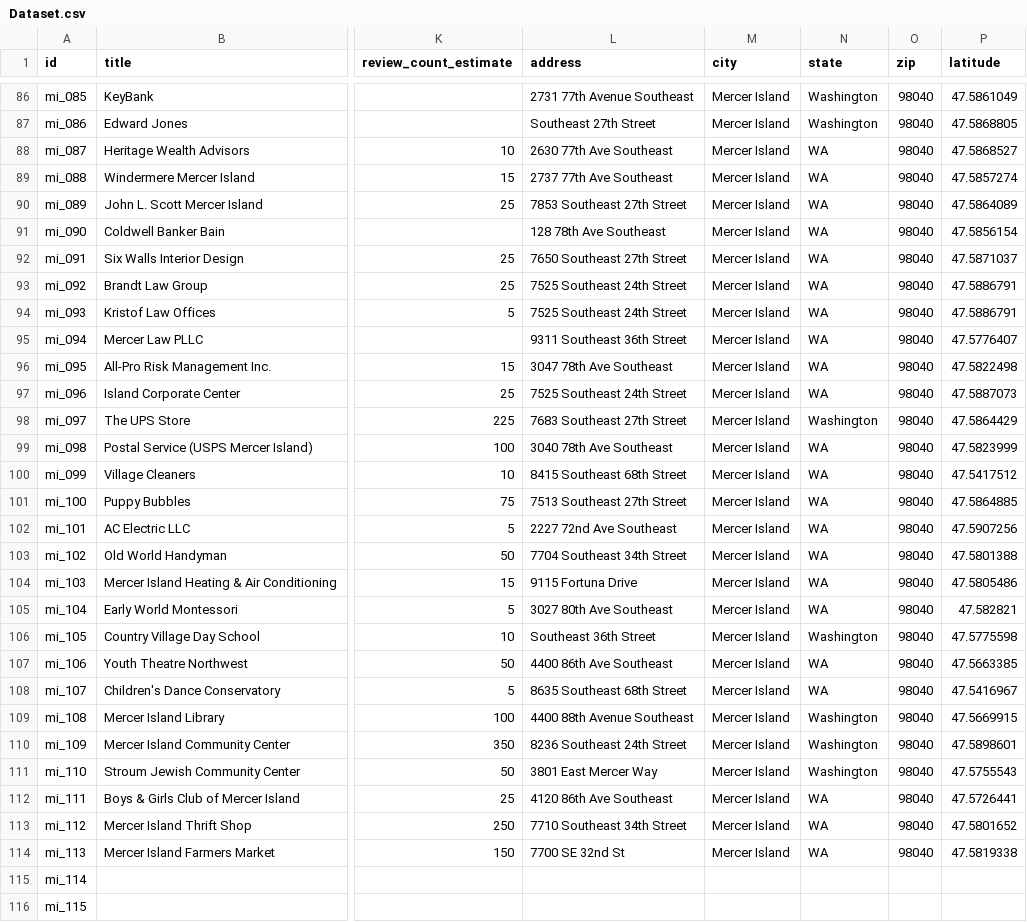
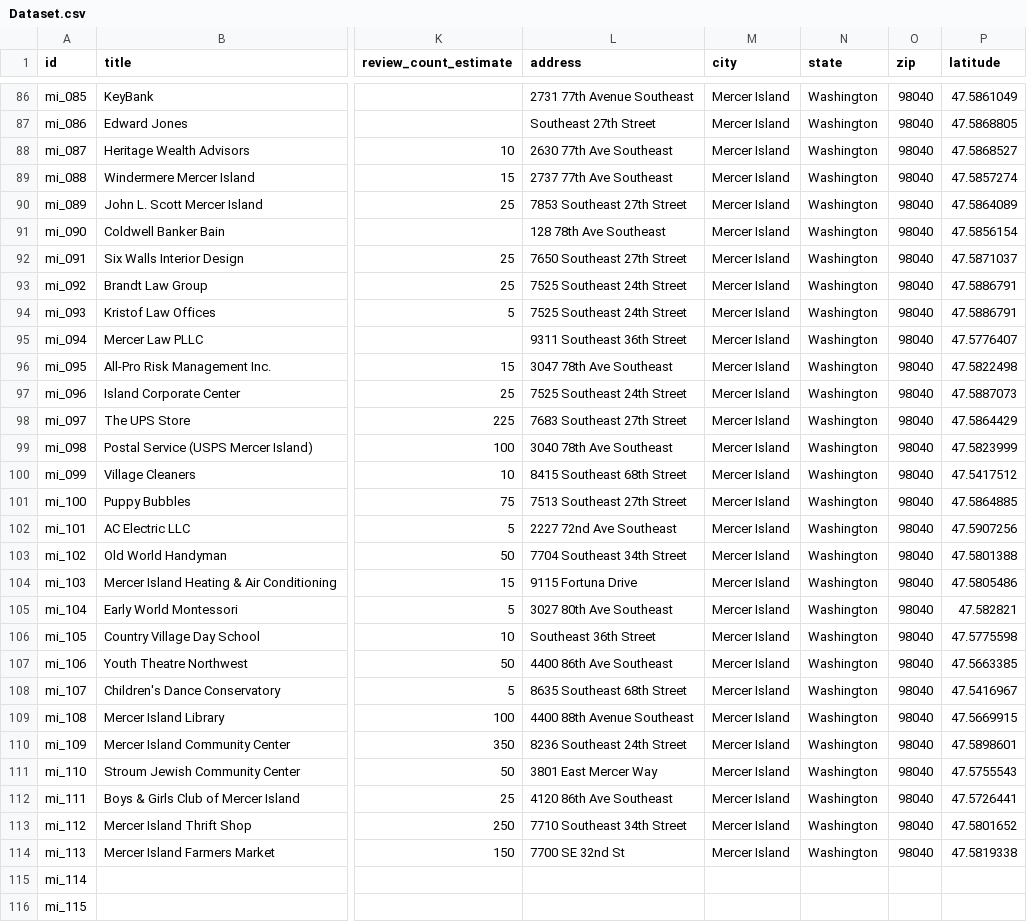
Before and after one commit to JoeMusashi9999/TSA-webapp, a CSV file: src/Dataset.csv, drawn as a sheet; only a part is shown, gaps mark what is left out; the diff covers the shown part only; the diff names each change by its address in the sheet, - before the commit and + after, or states it on an @@ line.

```diff
--- a/src/Dataset.csv
+++ b/src/Dataset.csv
-N88:N97 (state): WA
+N88:N97 (state): Washington
-N99:N105 (state): WA
+N99:N105 (state): Washington
-N107:N108 (state): WA
+N107:N108 (state): Washington
-N112:N114 (state): WA
+N112:N114 (state): Washington
```
Also changed, not shown: 76 edited cells elsewhere in this file, 1 other file.
